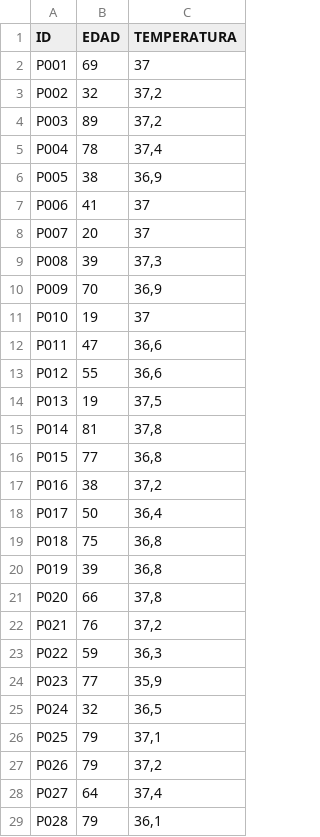
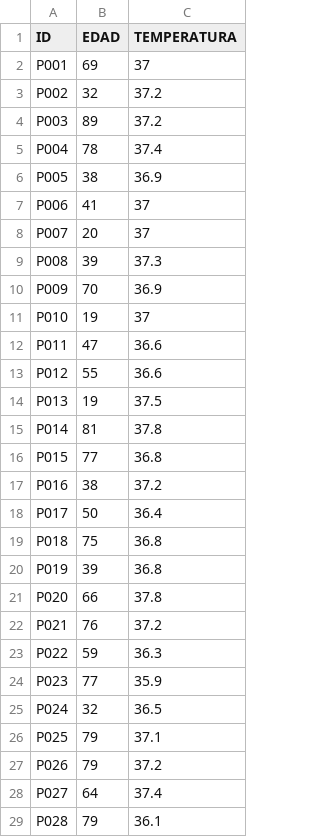
Before and after one commit to andresantonio2g/Andres-Tech, a CSV file: Pacientes_problema.csv, drawn as a sheet; only a part is shown; the diff covers the shown part only.

Commit message:
Problema 9

```diff
--- a/Pacientes_problema.csv
+++ b/Pacientes_problema.csv
@@ -2,28 +2,28 @@
 P001;69;37
-P002;32;37,2
-P003;89;37,2
-P004;78;37,4
-P005;38;36,9
+P002;32;37.2
+P003;89;37.2
+P004;78;37.4
+P005;38;36.9
 P006;41;37
 P007;20;37
-P008;39;37,3
-P009;70;36,9
+P008;39;37.3
+P009;70;36.9
 P010;19;37
-P011;47;36,6
-P012;55;36,6
-P013;19;37,5
-P014;81;37,8
-P015;77;36,8
-P016;38;37,2
-P017;50;36,4
-P018;75;36,8
-P019;39;36,8
-P020;66;37,8
-P021;76;37,2
-P022;59;36,3
-P023;77;35,9
-P024;32;36,5
-P025;79;37,1
-P026;79;37,2
-P027;64;37,4
-P028;79;36,1
+P011;47;36.6
+P012;55;36.6
+P013;19;37.5
+P014;81;37.8
+P015;77;36.8
+P016;38;37.2
+P017;50;36.4
+P018;75;36.8
+P019;39;36.8
+P020;66;37.8
+P021;76;37.2
+P022;59;36.3
+P023;77;35.9
+P024;32;36.5
+P025;79;37.1
+P026;79;37.2
+P027;64;37.4
+P028;79;36.1
```
Also changed, not shown: 1 edited cell elsewhere in this file.
